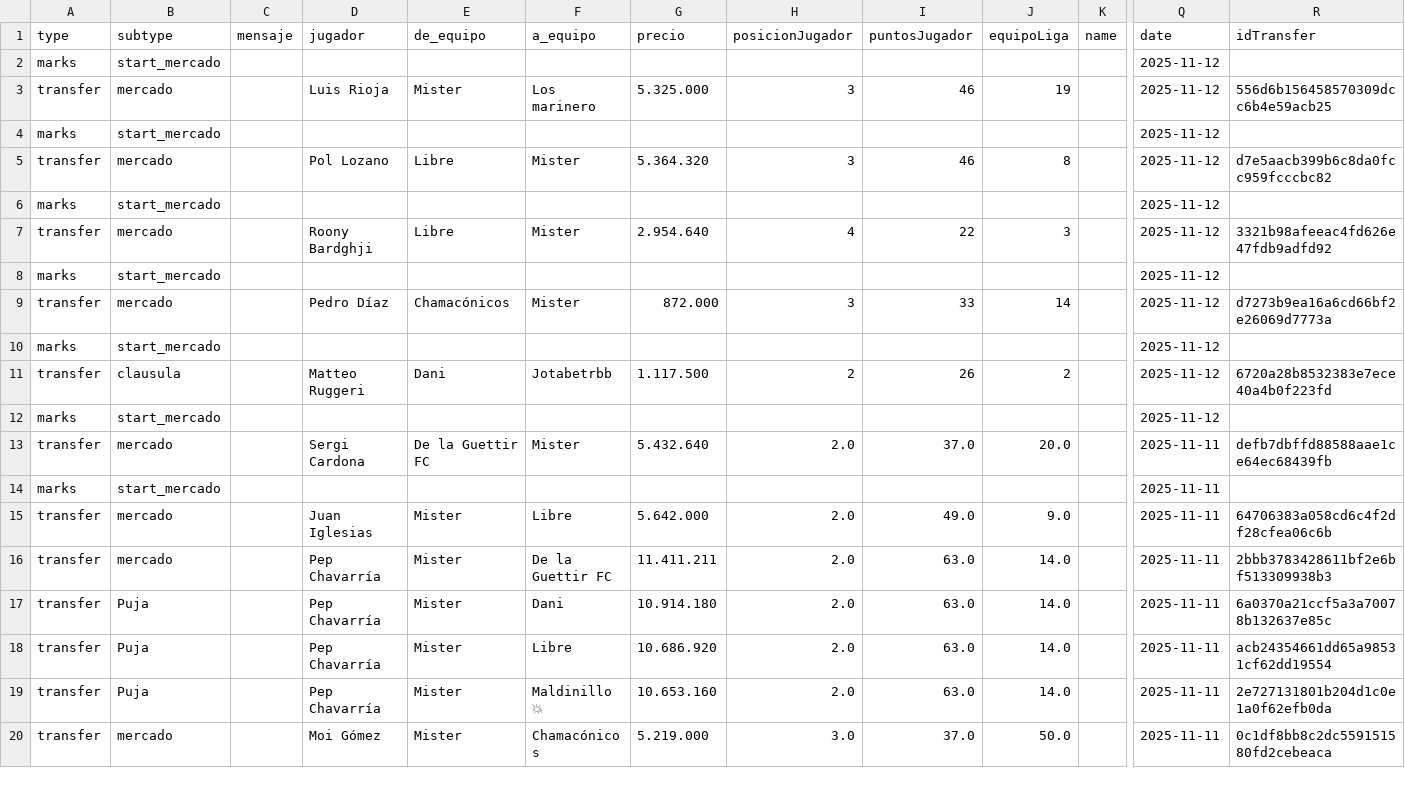
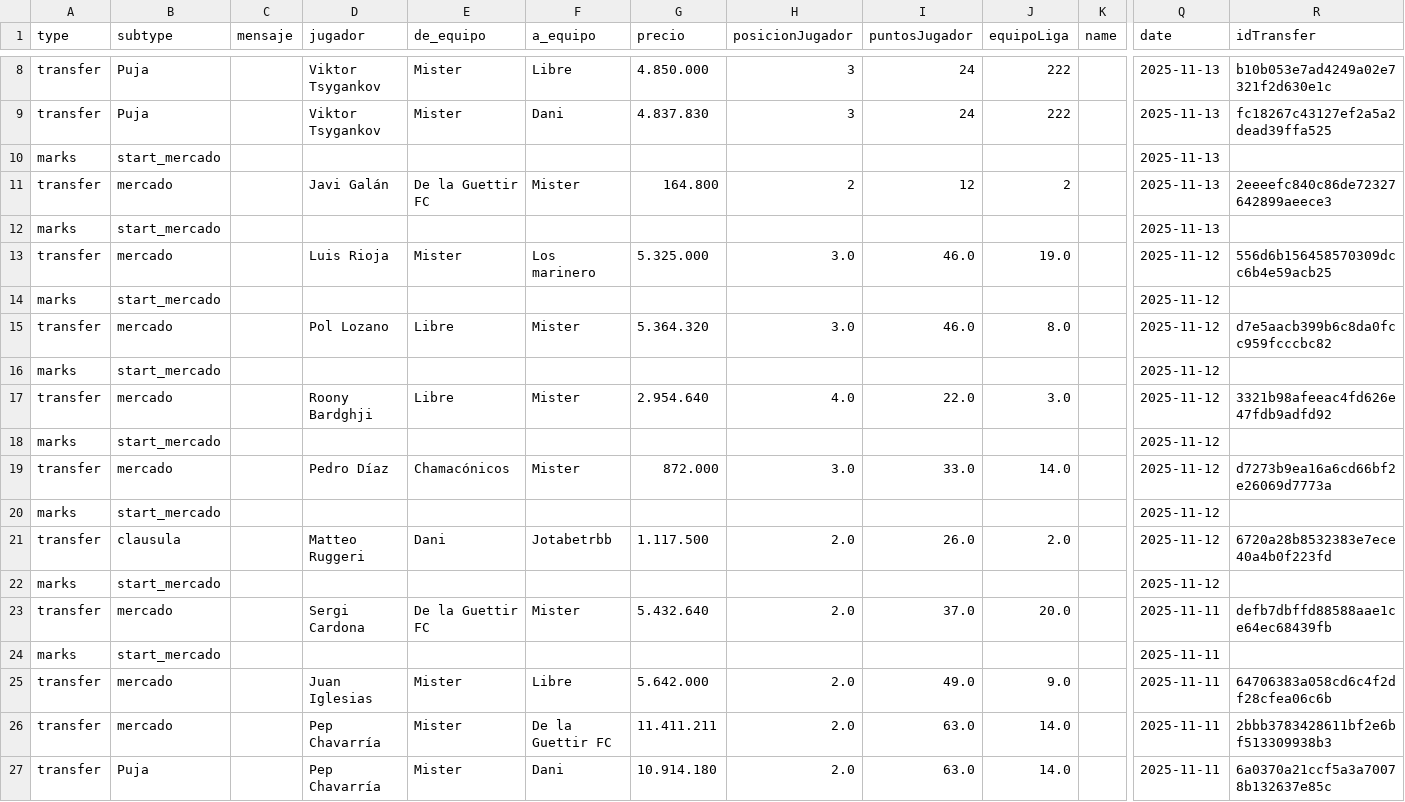
Before and after one commit to javica98/MisterFantasy_analytics, a CSV file: data/processed/ganancias.csv, drawn as a sheet; only a part is shown, gaps mark what is left out; the shorter side is filled out with more unchanged rows; removed rows and columns are numbered as before the commit, all else as after; rows hold the shown columns only; the diff covers the shown part only; the diff names each change by its address in the sheet, - before the commit and + after, or states it on an @@ line.

```diff
--- a/data/processed/ganancias.csv
+++ b/data/processed/ganancias.csv
+row 8: transfer | Puja |  | Viktor Tsygankov | Mister | Libre | 4.850.000 | 3 | 24 | 222 |  | 2025-11-13 | b10b053e7ad4249a02e7321f2d630e1c
+row 9: transfer | Puja |  | Viktor Tsygankov | Mister | Dani | 4.837.830 | 3 | 24 | 222 |  | 2025-11-13 | fc18267c43127ef2a5a2dead39ffa525
+row 10: marks | start_mercado |  |  |  |  |  |  |  |  |  | 2025-11-13
+row 11: transfer | mercado |  | Javi Galán | De la Guettir FC | Mister | 164.800 | 2 | 12 | 2 |  | 2025-11-13 | 2eeeefc840c86de72327642899aeece3
+row 12: marks | start_mercado |  |  |  |  |  |  |  |  |  | 2025-11-13
+row 13: transfer | mercado |  | Luis Rioja | Mister | Los marinero | 5.325.000 | 3.0 | 46.0 | 19.0 |  | 2025-11-12 | 556d6b156458570309dcc6b4e59acb25
-D15 (jugador): Luis Rioja
+D15 (jugador): Pol Lozano
-E15 (de_equipo): Mister
+E15 (de_equipo): Libre
-F15 (a_equipo): Los marinero
+F15 (a_equipo): Mister
-G15 (precio): 5.325.000
+G15 (precio): 5.364.320
-H15 (posicionJugador): 3
+H15 (posicionJugador): 3.0
-I15 (puntosJugador): 46
+I15 (puntosJugador): 46.0
-J15 (equipoLiga): 19
+J15 (equipoLiga): 8.0
-R15 (idTransfer): 556d6b156458570309dcc6b4e59acb25
+R15 (idTransfer): d7e5aacb399b6c8da0fcc959fcccbc82
-D17 (jugador): Pol Lozano
+D17 (jugador): Roony Bardghji
-G17 (precio): 5.364.320
+G17 (precio): 2.954.640
-H17 (posicionJugador): 3
+H17 (posicionJugador): 4.0
-I17 (puntosJugador): 46
+I17 (puntosJugador): 22.0
-J17 (equipoLiga): 8
+J17 (equipoLiga): 3.0
-R17 (idTransfer): d7e5aacb399b6c8da0fcc959fcccbc82
+R17 (idTransfer): 3321b98afeeac4fd626e47fdb9adfd92
-D19 (jugador): Roony Bardghji
+D19 (jugador): Pedro Díaz
-E19 (de_equipo): Libre
+E19 (de_equipo): Chamacónicos
-G19 (precio): 2.954.640
+G19 (precio): 872.000
-H19 (posicionJugador): 4
+H19 (posicionJugador): 3.0
-I19 (puntosJugador): 22
+I19 (puntosJugador): 33.0
-J19 (equipoLiga): 3
+J19 (equipoLiga): 14.0
-R19 (idTransfer): 3321b98afeeac4fd626e47fdb9adfd92
+R19 (idTransfer): d7273b9ea16a6cd66bf2e26069d7773a
-row 9: transfer | mercado |  | Pedro Díaz | Chamacónicos | Mister | 872.000 | 3 | 33 | 14 |  | 2025-11-12 | d7273b9ea16a6cd66bf2e26069d7773a
-row 10: marks | start_mercado |  |  |  |  |  |  |  |  |  | 2025-11-12
-H21 (posicionJugador): 2
+H21 (posicionJugador): 2.0
-I21 (puntosJugador): 26
+I21 (puntosJugador): 26.0
-J21 (equipoLiga): 2
+J21 (equipoLiga): 2.0
```
Also changed, not shown: 6 added rows elsewhere in this file, data/processed/jornadas.csv, data/processed/mercado.csv, 1 other file.
